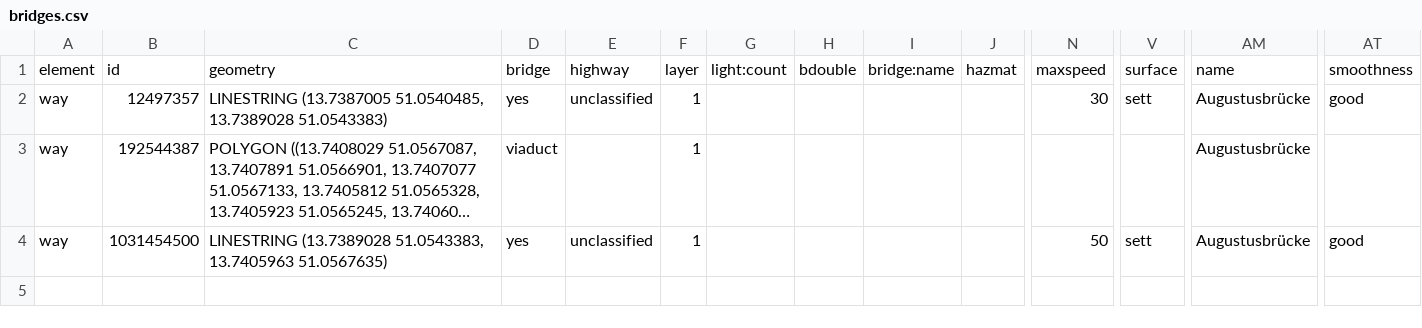
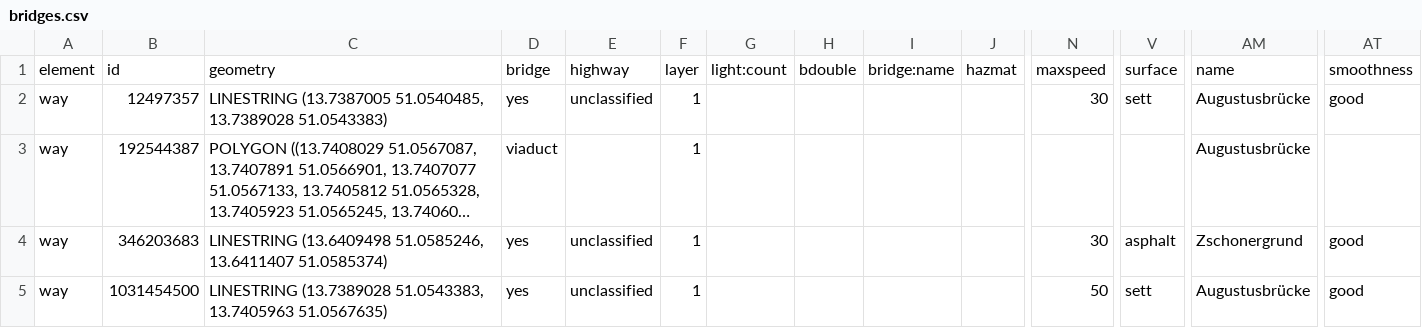
Before and after one commit to LuisePohlmann/Deep-Mapping-Dresden, a CSV file: osm_features/bridges.csv, drawn as a sheet; only a part is shown, gaps mark what is left out; long unchanged cells end in …; rows hold the shown columns only; the diff names each change by its address in the sheet, - before the commit and + after, or states it on an @@ line.

```diff
--- a/osm_features/bridges.csv
+++ b/osm_features/bridges.csv
+row 4: way | 346203683 | LINESTRING (13.6409498 51.0585246, 13.6411407 51.0585374) | yes | unclassified | 1 |  |  |  |  | 30 | asphalt | Zschonergrund | good
```
Also changed, not shown: osm_features/buildings.csv, 35 other files.
